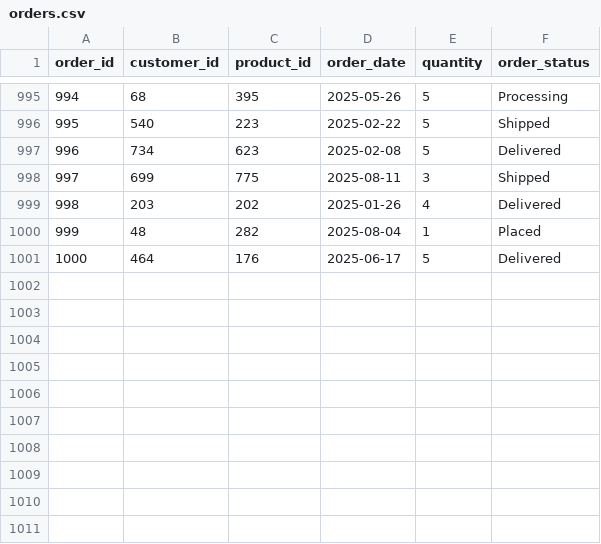
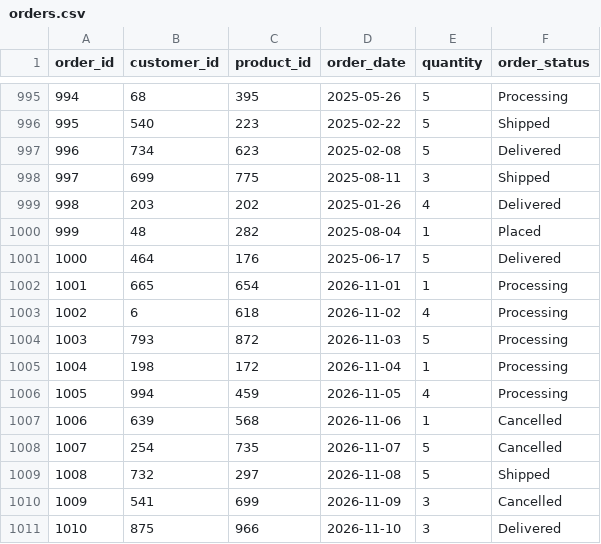
Before and after one commit to hanu1432/data_sets_e_commerce, a CSV file: orders.csv, drawn as a sheet; only a part is shown, gaps mark what is left out.

Commit message:
Update orders.csv

```diff
--- a/orders.csv
+++ b/orders.csv
@@ -1001 +1001,11 @@ order_id,customer_id,product_id,order_date,quantity,order_status
 1000,464,176,2025-06-17,5,Delivered
+1001,665,654,2026-11-01,1,Processing
+1002,6,618,2026-11-02,4,Processing
+1003,793,872,2026-11-03,5,Processing
+1004,198,172,2026-11-04,1,Processing
+1005,994,459,2026-11-05,4,Processing
+1006,639,568,2026-11-06,1,Cancelled
+1007,254,735,2026-11-07,5,Cancelled
+1008,732,297,2026-11-08,5,Shipped
+1009,541,699,2026-11-09,3,Cancelled
+1010,875,966,2026-11-10,3,Delivered
```
